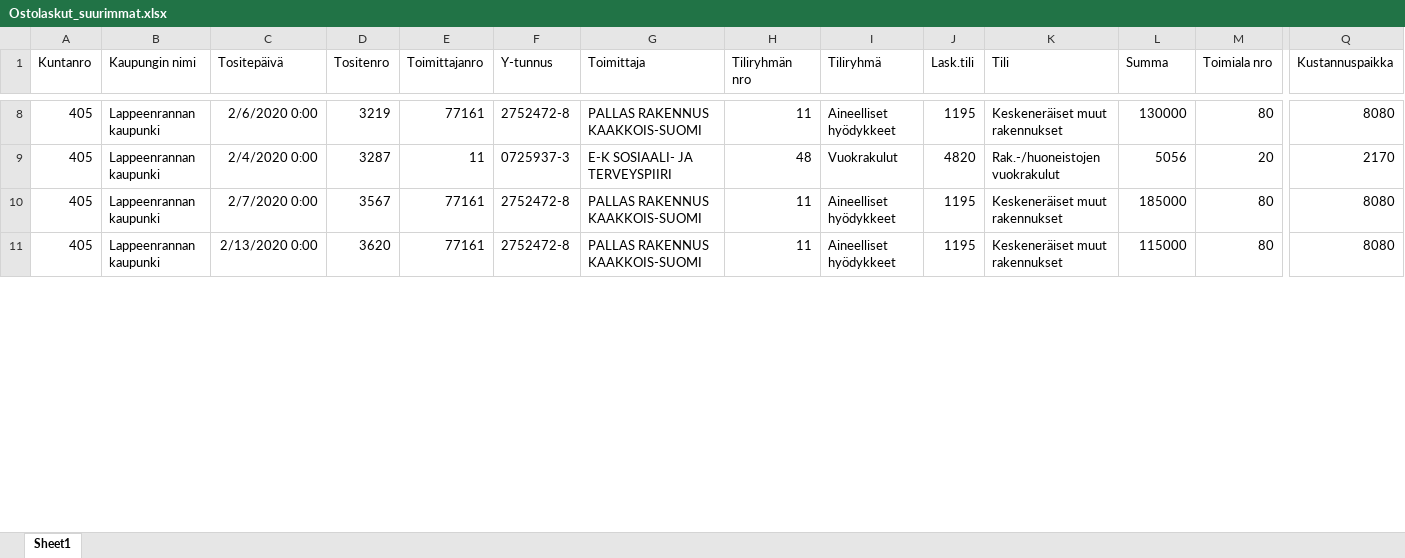
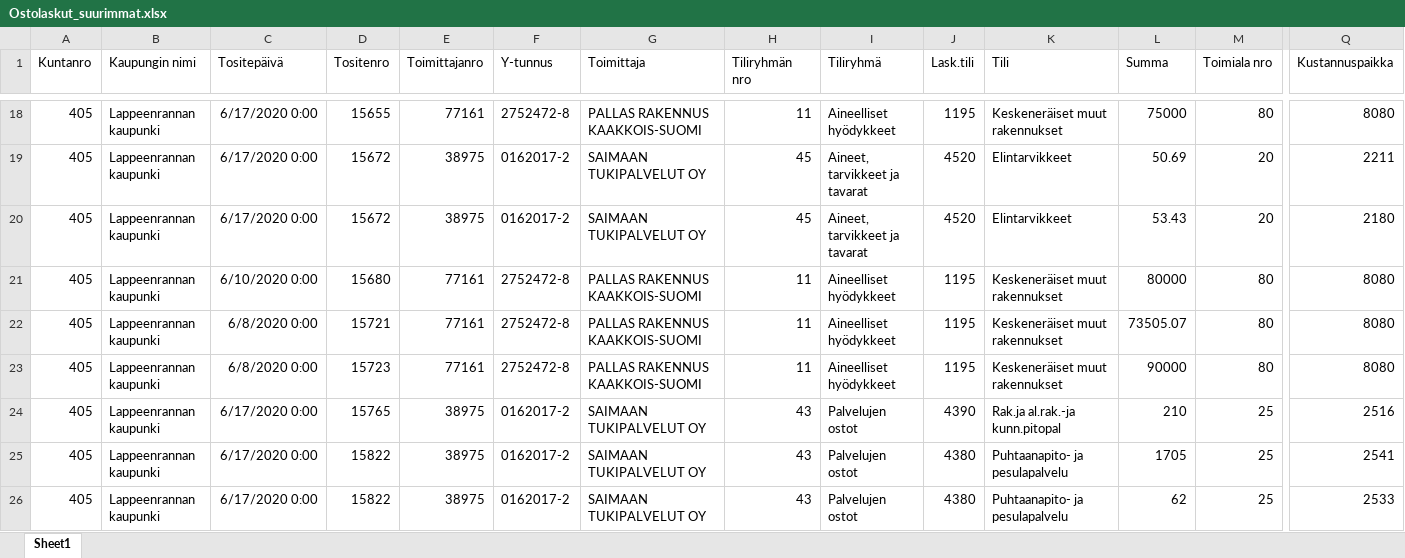
Before and after one commit to teemukuusisto/UiPath_Jeff, an Excel workbook: Harjoitustyö_Ryhmä5_Jeff/Data/Ostolaskut_suurimmat.xlsx, sheet Sheet1, drawn as a sheet; only a part is shown, gaps mark what is left out; values as stored, in another font and other column widths than the file's, no borders; addresses are those after the commit; rows hold the shown columns only; the diff covers the shown part only; the diff names each change by its address in the sheet, - before the commit and + after, or states it on an @@ line.

```diff
--- a/Harjoitustyö_Ryhmä5_Jeff/Data/Ostolaskut_suurimmat.xlsx (sheet Sheet1)
+++ b/Harjoitustyö_Ryhmä5_Jeff/Data/Ostolaskut_suurimmat.xlsx (sheet Sheet1)
-C18 (Tositepäivä): 2/6/2020 0:00
+C18 (Tositepäivä): 6/17/2020 0:00
-D18 (Tositenro): 3219
+D18 (Tositenro): 15655
-L18 (Summa): 130000
+L18 (Summa): 75000
+row 19: 405 | Lappeenrannan kaupunki | 6/17/2020 0:00 | 15672 | 38975 | 0162017-2 | SAIMAAN TUKIPALVELUT OY | 45 | Aineet, tarvikkeet ja tavarat | 4520 | Elintarvikkeet | 50.69 | 20 | 2211
-C20 (Tositepäivä): 2/4/2020 0:00
+C20 (Tositepäivä): 6/17/2020 0:00
-D20 (Tositenro): 3287
+D20 (Tositenro): 15672
-E20 (Toimittajanro): 11
+E20 (Toimittajanro): 38975
-F20 (Y-tunnus): 0725937-3
+F20 (Y-tunnus): 0162017-2
-G20 (Toimittaja): E-K SOSIAALI- JA TERVEYSPIIRI
+G20 (Toimittaja): SAIMAAN TUKIPALVELUT OY
-H20 (Tiliryhmän nro): 48
+H20 (Tiliryhmän nro): 45
-I20 (Tiliryhmä): Vuokrakulut
+I20 (Tiliryhmä): Aineet, tarvikkeet ja tavarat
-J20 (Lask.tili): 4820
+J20 (Lask.tili): 4520
-K20 (Tili): Rak.-/huoneistojen vuokrakulut
+K20 (Tili): Elintarvikkeet
-L20 (Summa): 5056
+L20 (Summa): 53.43
-Q20 (Kustannuspaikka): 2170
+Q20 (Kustannuspaikka): 2180
+row 21: 405 | Lappeenrannan kaupunki | 6/10/2020 0:00 | 15680 | 77161 | 2752472-8 | PALLAS RAKENNUS KAAKKOIS-SUOMI | 11 | Aineelliset hyödykkeet | 1195 | Keskeneräiset muut rakennukset | 80000 | 80 | 8080
-C22 (Tositepäivä): 2/7/2020 0:00
+C22 (Tositepäivä): 6/8/2020 0:00
-D22 (Tositenro): 3567
+D22 (Tositenro): 15721
-L22 (Summa): 185000
+L22 (Summa): 73505.07
-C23 (Tositepäivä): 2/13/2020 0:00
+C23 (Tositepäivä): 6/8/2020 0:00
-D23 (Tositenro): 3620
+D23 (Tositenro): 15723
-L23 (Summa): 115000
+L23 (Summa): 90000
+row 24: 405 | Lappeenrannan kaupunki | 6/17/2020 0:00 | 15765 | 38975 | 0162017-2 | SAIMAAN TUKIPALVELUT OY | 43 | Palvelujen ostot | 4390 | Rak.ja al.rak.-ja kunn.pitopal | 210 | 25 | 2516
+row 25: 405 | Lappeenrannan kaupunki | 6/17/2020 0:00 | 15822 | 38975 | 0162017-2 | SAIMAAN TUKIPALVELUT OY | 43 | Palvelujen ostot | 4380 | Puhtaanapito- ja pesulapalvelu | 1705 | 25 | 2541
+row 26: 405 | Lappeenrannan kaupunki | 6/17/2020 0:00 | 15822 | 38975 | 0162017-2 | SAIMAAN TUKIPALVELUT OY | 43 | Palvelujen ostot | 4380 | Puhtaanapito- ja pesulapalvelu | 62 | 25 | 2533
```
Also changed, not shown: 20 added rows, 5 removed rows and 224 edited cells elsewhere in this sheet, Harjoitustyö_Ryhmä5_Jeff/Data/Kuukauden ostolaskut 2020.xlsx, Harjoitustyö_Ryhmä5_Jeff/Data/Toimittajarekisteri.xlsx, 9 other files.
